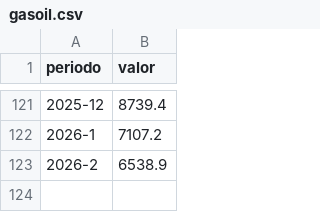
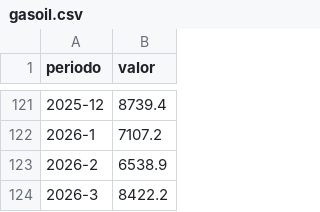
Before and after one commit to gusafig/monitor-catamarca, a CSV file: public/data/gasoil.csv, drawn as a sheet; only a part is shown, gaps mark what is left out; the diff names each change by its address in the sheet, - before the commit and + after, or states it on an @@ line.

Commit message:
Add gasoil price for March 2026

```diff
--- a/public/data/gasoil.csv
+++ b/public/data/gasoil.csv
+row 124: 2026-3 | 8422.2
```
